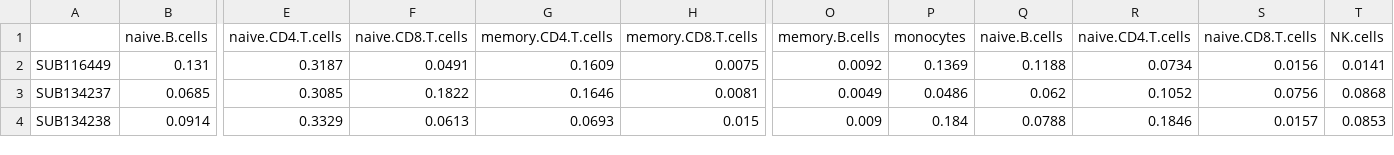
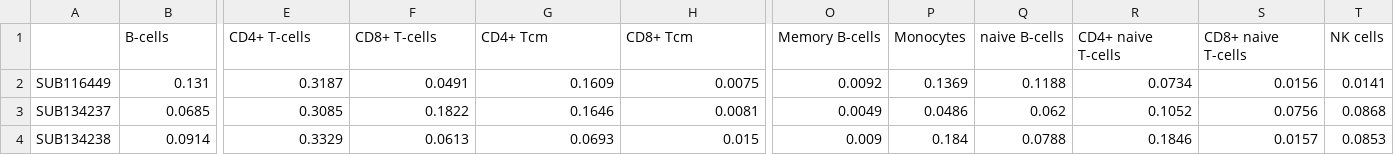
Before and after one commit to zurkin1/Yada, a CSV file: data/xCell/labels_311.csv, drawn as a sheet; only a part is shown, gaps mark what is left out; the diff covers the shown part only; the diff names each change by its address in the sheet, - before the commit and + after, or states it on an @@ line.

```diff
--- a/data/xCell/labels_311.csv
+++ b/data/xCell/labels_311.csv
-B1: naive.B.cells
+B1: B-cells
-E1: naive.CD4.T.cells
+E1: CD4+ T-cells
-F1: naive.CD8.T.cells
+F1: CD8+ T-cells
-G1: memory.CD4.T.cells
+G1: CD4+ Tcm
-H1: memory.CD8.T.cells
+H1: CD8+ Tcm
-O1: memory.B.cells
+O1: Memory B-cells
-P1: monocytes
+P1: Monocytes
-Q1: naive.B.cells
+Q1: naive B-cells
-R1: naive.CD4.T.cells
+R1: CD4+ naive T-cells
-S1: naive.CD8.T.cells
+S1: CD8+ naive T-cells
-T1: NK.cells
+T1: NK cells
```
Also changed, not shown: 1 edited cell elsewhere in this file, data/xCell/labels.csv, data/xCell/pure.csv, 26 other files.
